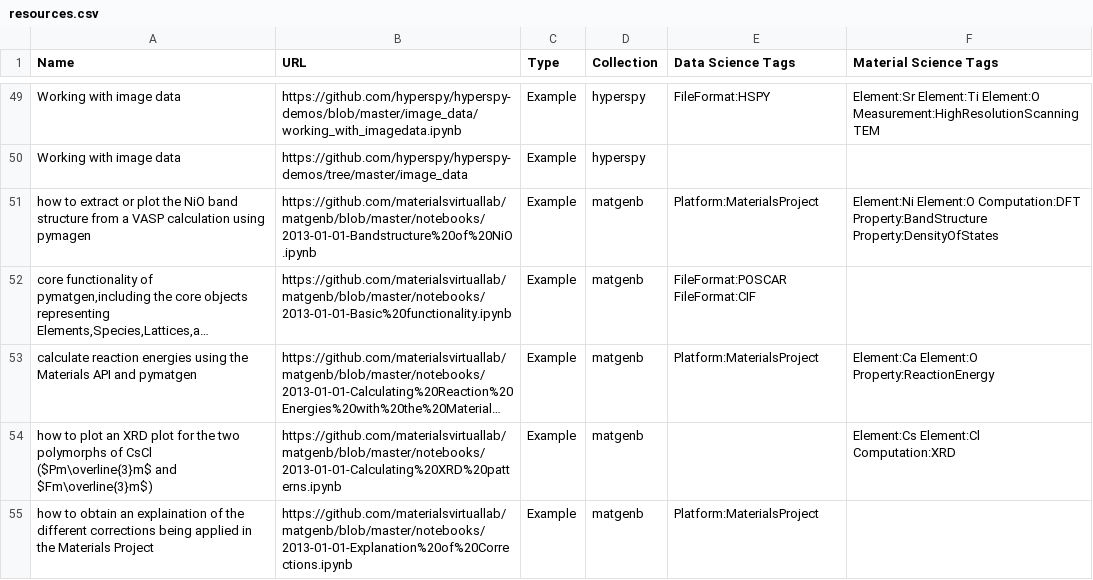
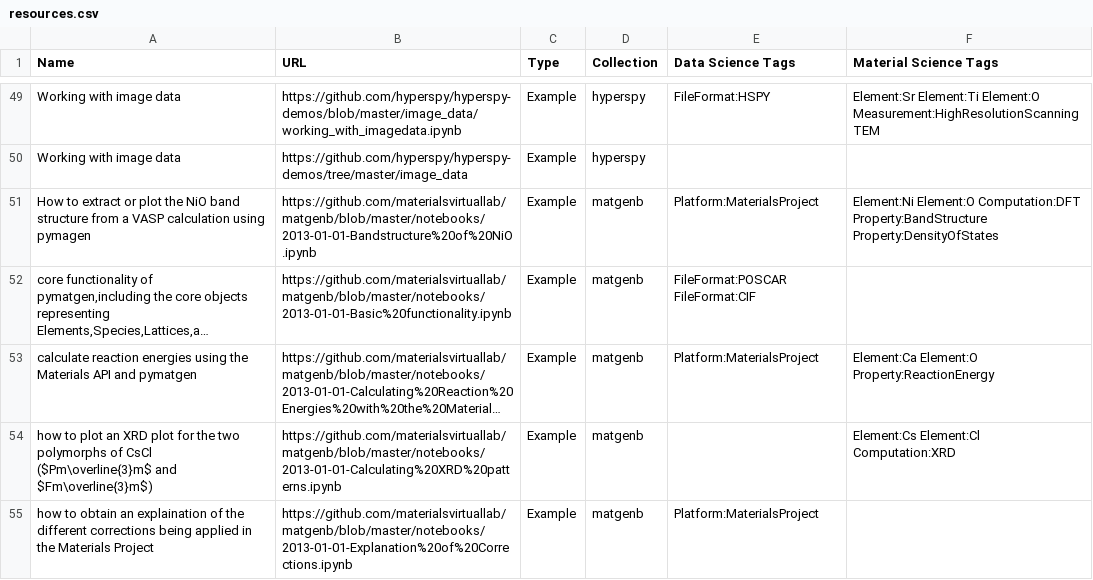
Before and after one commit to usnistgov/remi, a CSV file: _data/resources.csv, drawn as a sheet; only a part is shown, gaps mark what is left out; long unchanged cells end in …; the diff names each change by its address in the sheet, - before the commit and + after, or states it on an @@ line.

Commit message:
Changed title to uppercase.

```diff
--- a/_data/resources.csv
+++ b/_data/resources.csv
-A51 (Name): how to extract…
+A51 (Name): How to extract…
```
